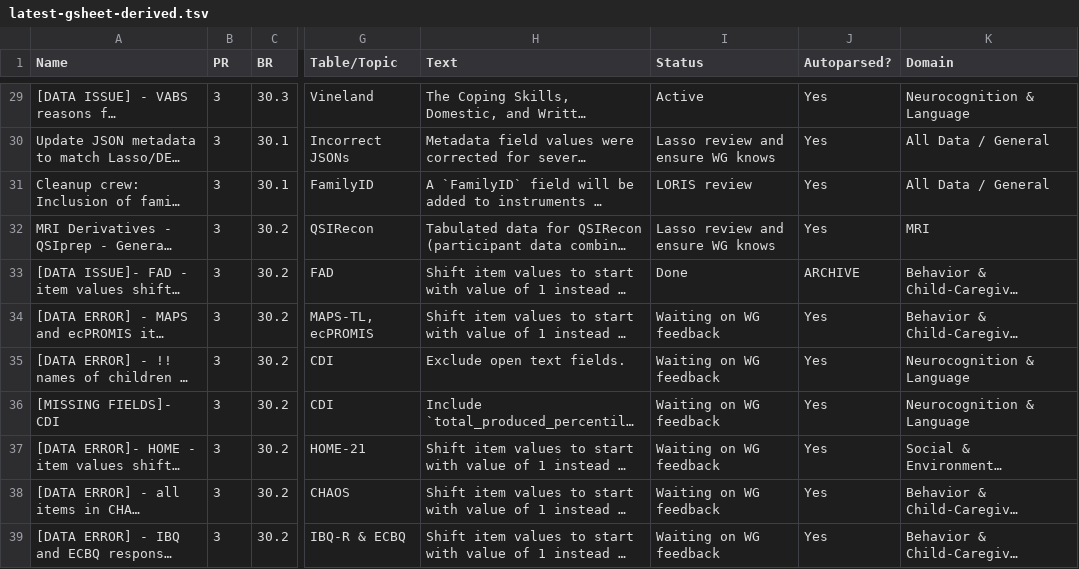
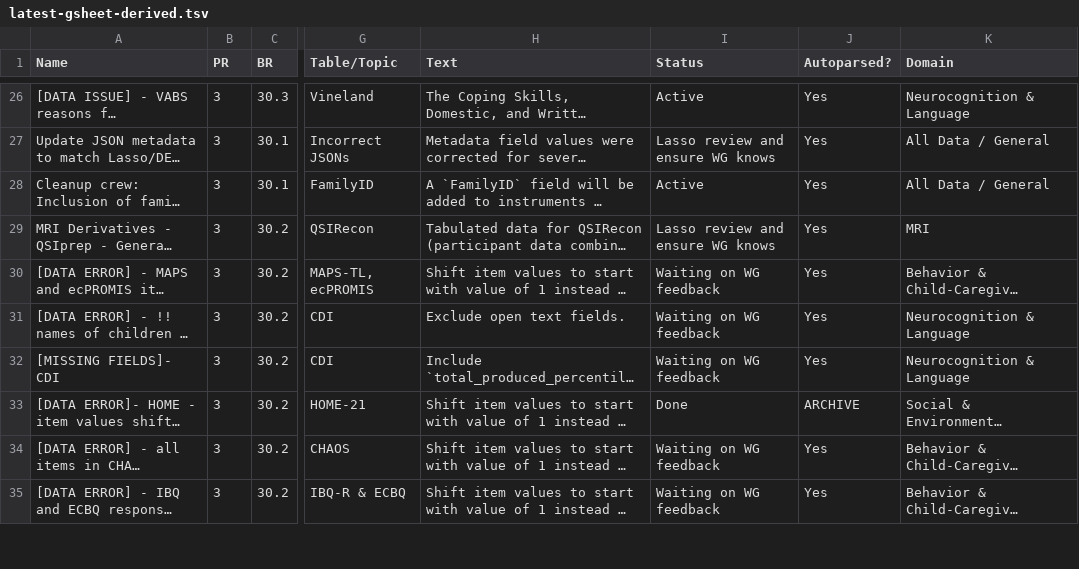
Before and after one commit to DCAN-Labs/hbcd-docs-internal, a TSV file: tools/data/latest-gsheet-derived.tsv, drawn as a sheet; only a part is shown, gaps mark what is left out; long unchanged cells end in …; addresses are those after the commit; the diff covers the shown part only; the diff names each change by its address in the sheet, - before the commit and + after, or states it on an @@ line.

Commit message:
update known issues

```diff
--- a/tools/data/latest-gsheet-derived.tsv
+++ b/tools/data/latest-gsheet-derived.tsv
-I28 (Status): LORIS review
+I28 (Status): Active
@@ row 33 moved to row 94: [DATA ISSUE]- FAD - item values shifted … @@
-I33 (Status): Waiting on WG feedback
+I33 (Status): Done
-J33 (Autoparsed?): Yes
+J33 (Autoparsed?): ARCHIVE
```
Also changed, not shown: 2 added rows, 1 removed row, 4 moved rows and 21 edited cells elsewhere in this file, 1 other file.
